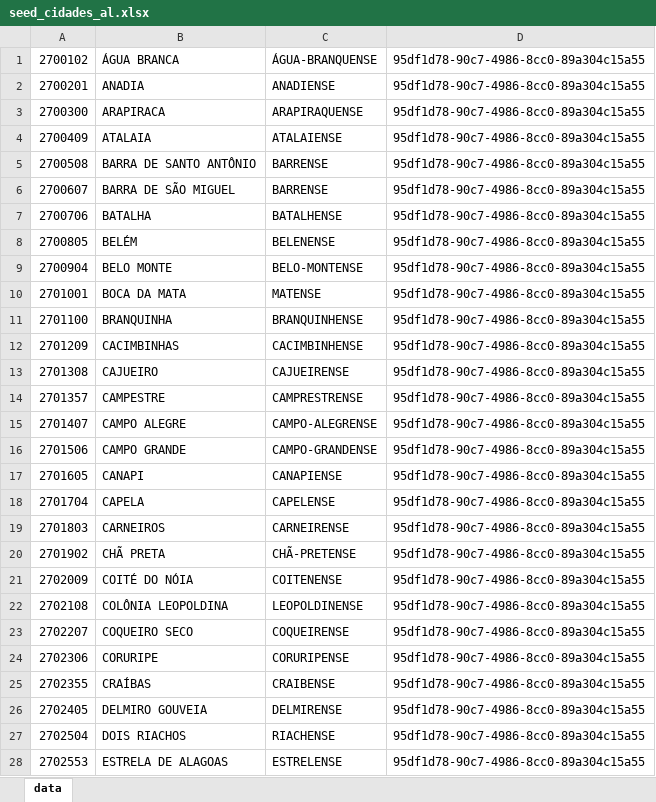
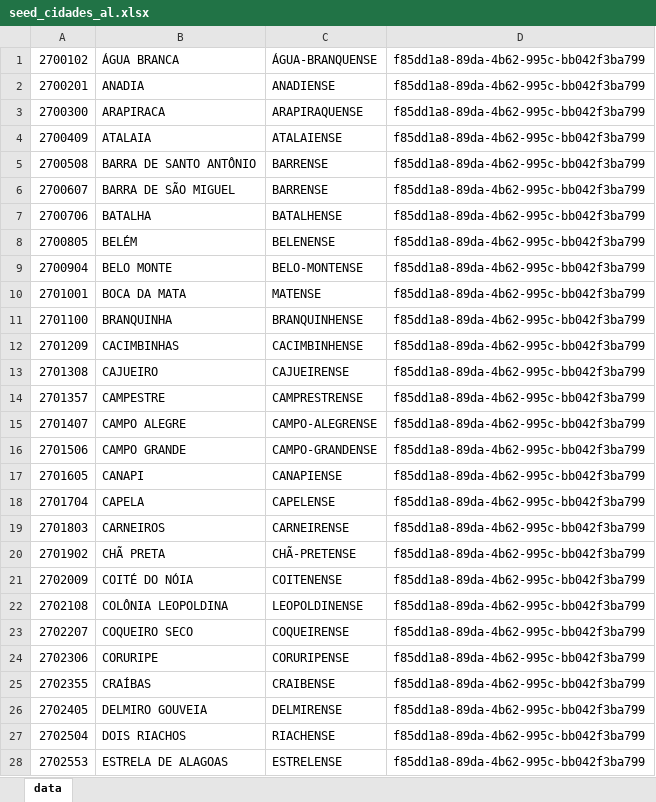
Before and after one commit to gabrielmaialva33/laradev-gcm, an Excel workbook: backend/storage/app/xlsx/seed_cidades_al.xlsx, sheet data, drawn as a sheet; only a part is shown; values as stored, in another font and other column widths than the file's, no borders; the diff covers the shown part only; the diff names each change by its address in the sheet, - before the commit and + after, or states it on an @@ line.

```diff
--- a/backend/storage/app/xlsx/seed_cidades_al.xlsx (sheet data)
+++ b/backend/storage/app/xlsx/seed_cidades_al.xlsx (sheet data)
-D1:D28: 95df1d78-90c7-4986-8cc0-89a304c15a55
+D1:D28: f85dd1a8-89da-4b62-995c-bb042f3ba799
```
Also changed, not shown: 74 edited cells elsewhere in this sheet, backend/storage/app/xlsx/seed_bairros_itarare.xlsx, backend/storage/app/xlsx/seed_cidades_am.xlsx, 37 other files.
